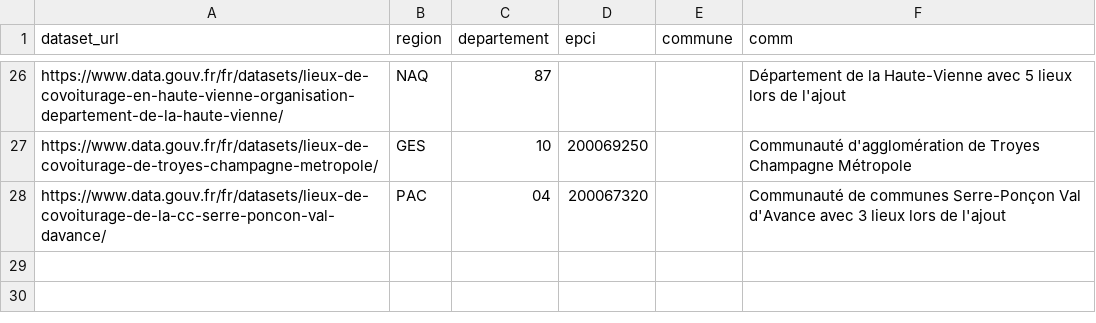
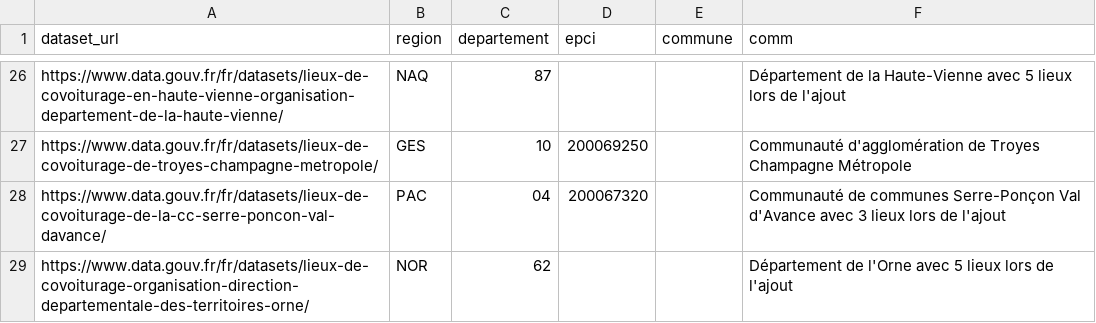
Before and after one commit to etalab/transport-base-nationale-covoiturage, a CSV file: datasets.csv, drawn as a sheet; only a part is shown, gaps mark what is left out.

Commit message:
Ajout département Orne

```diff
--- a/datasets.csv
+++ b/datasets.csv
@@ -28 +28,2 @@ https://www.data.gouv.fr/fr/datasets/lieux-de-covoiturage-de-troyes-champagne-me
 https://www.data.gouv.fr/fr/datasets/lieux-de-covoiturage-de-la-cc-serre-poncon-val-davance/,PAC,04,200067320,,Communauté de communes Serre-Ponçon Val d'Avance avec 3 lieux lors de l'ajout
+https://www.data.gouv.fr/fr/datasets/lieux-de-covoiturage-organisation-direction-departementale-des-territoires-orne/,NOR,62,,,Département de l'Orne avec 5 lieux lors de l'ajout
```
